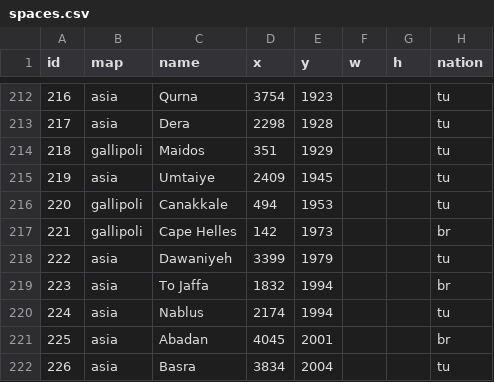
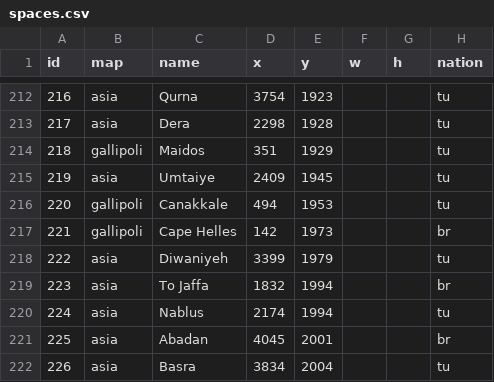
Before and after one commit to gushengtingyu/PUG, a CSV file: csv/spaces.csv, drawn as a sheet; only a part is shown, gaps mark what is left out; the diff covers the shown part only; the diff names each change by its address in the sheet, - before the commit and + after, or states it on an @@ line.

```diff
--- a/csv/spaces.csv
+++ b/csv/spaces.csv
-C218 (name): Dawaniyeh
+C218 (name): Diwaniyeh
```
Also changed, not shown: 6 edited cells elsewhere in this file.
